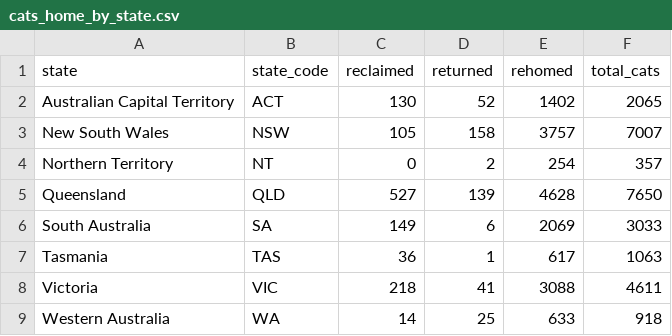
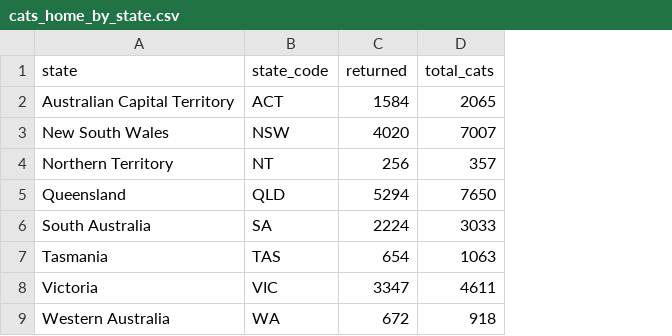
Before and after one commit to K-AyAlim/3179_Visualisation_2, a CSV file: data_sources/cats_home_by_state.csv, drawn as a sheet; removed rows and columns are numbered as before the commit, all else as after; the diff names each change by its address in the sheet, - before the commit and + after, or states it on an @@ line.

Commit message:
fixed cat return file

```diff
--- a/data_sources/cats_home_by_state.csv
+++ b/data_sources/cats_home_by_state.csv
-column C (reclaimed), rows 2-9: 130 | 105 | 0 | 527 | 149 | 36 | 218 | 14
-column E (rehomed), rows 2-9: 1402 | 3757 | 254 | 4628 | 2069 | 617 | 3088 | 633
-C2 (returned): 52
+C2 (returned): 1584
-C3 (returned): 158
+C3 (returned): 4020
-C4 (returned): 2
+C4 (returned): 256
-C5 (returned): 139
+C5 (returned): 5294
-C6 (returned): 6
+C6 (returned): 2224
-C7 (returned): 1
+C7 (returned): 654
-C8 (returned): 41
+C8 (returned): 3347
-C9 (returned): 25
+C9 (returned): 672
```
